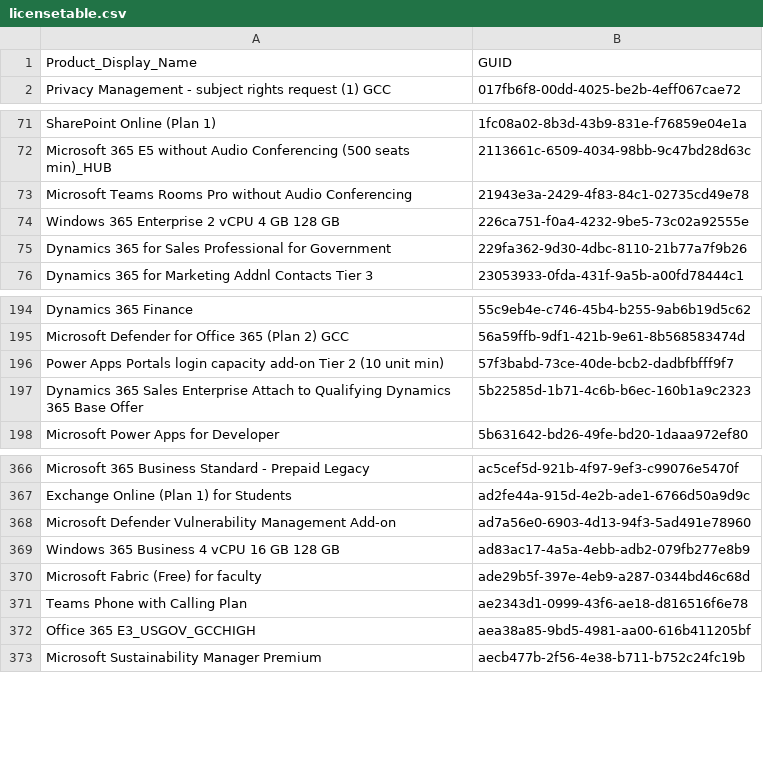
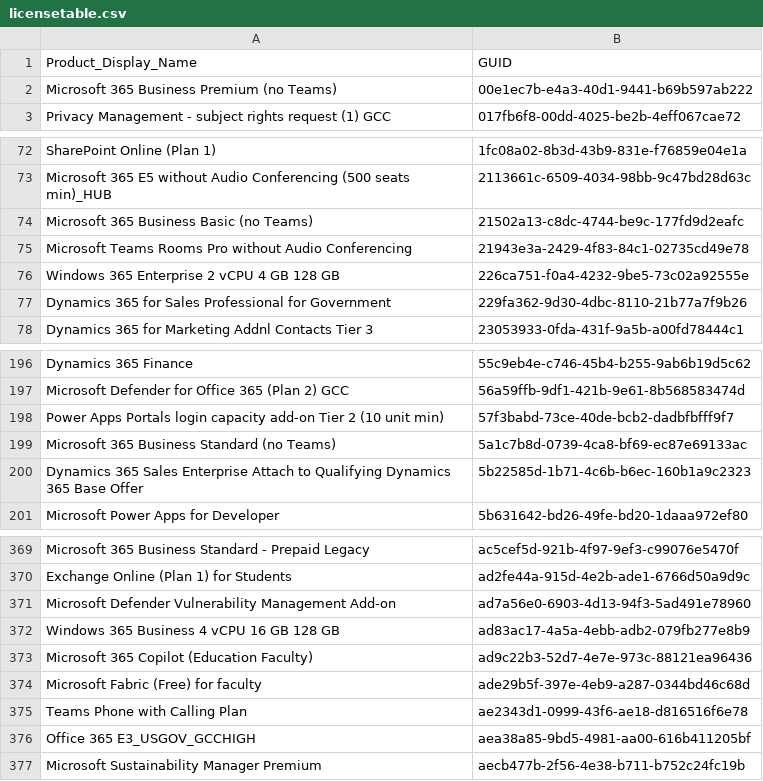
Before and after one commit to rvdwegen/vdwegen-api, a CSV file: licensetable.csv, drawn as a sheet; only a part is shown, gaps mark what is left out; the diff names each change by its address in the sheet, - before the commit and + after, or states it on an @@ line.

```diff
--- a/licensetable.csv
+++ b/licensetable.csv
+row 2: Microsoft 365 Business Premium (no Teams) | 00e1ec7b-e4a3-40d1-9441-b69b597ab222
+row 74: Microsoft 365 Business Basic (no Teams) | 21502a13-c8dc-4744-be9c-177fd9d2eafc
+row 199: Microsoft 365 Business Standard (no Teams) | 5a1c7b8d-0739-4ca8-bf69-ec87e69133ac
+row 373: Microsoft 365 Copilot (Education Faculty) | ad9c22b3-52d7-4e7e-973c-88121ea96436
```
